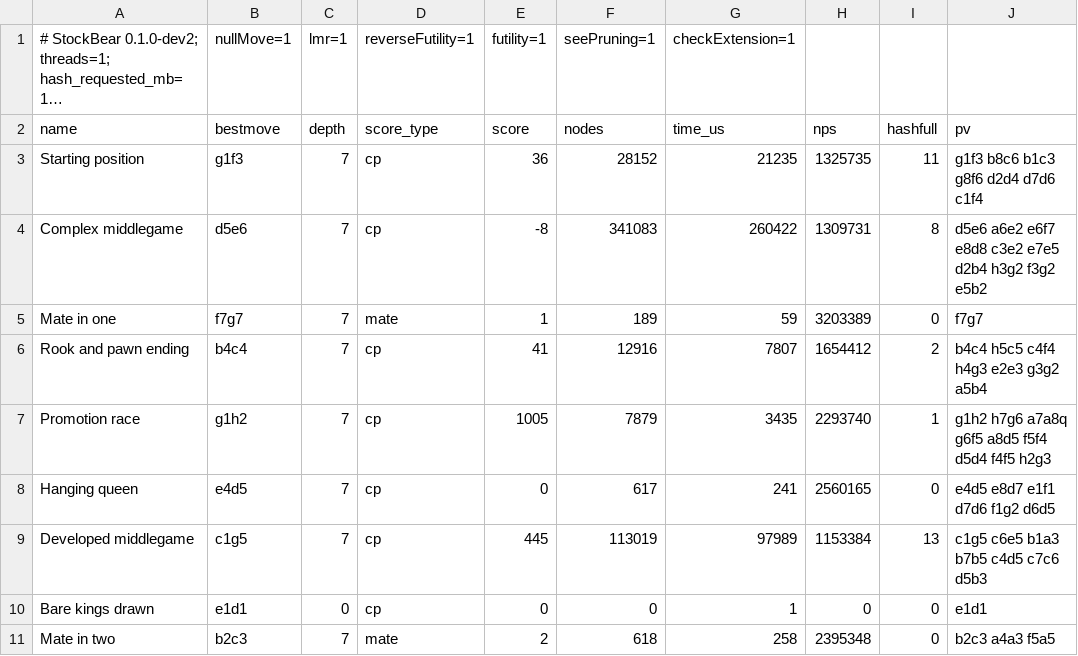
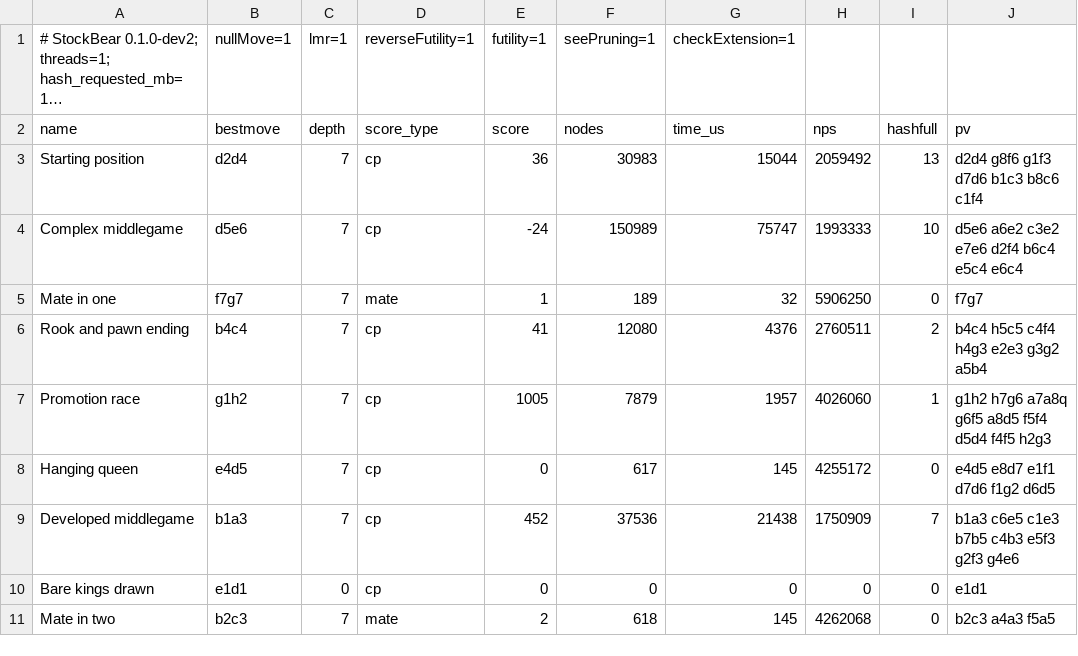
Before and after one commit to coderunknow/StockBear, a CSV file: benchmarks/results/0.1.0-dev2/bench-dev2-depth7.csv, drawn as a sheet; only a part is shown; long unchanged cells end in …; the diff covers the shown part only; the diff names each change by its address in the sheet, - before the commit and + after, or states it on an @@ line.

```diff
--- a/benchmarks/results/0.1.0-dev2/bench-dev2-depth7.csv
+++ b/benchmarks/results/0.1.0-dev2/bench-dev2-depth7.csv
-B3 (bestmove): g1f3
+B3 (bestmove): d2d4
-F3 (nodes): 28152
+F3 (nodes): 30983
-G3 (time_us): 21235
+G3 (time_us): 15044
-H3 (nps): 1325735
+H3 (nps): 2059492
-I3 (hashfull): 11
+I3 (hashfull): 13
-J3 (pv): g1f3 b8c6 b1c3 g8f6 d2d4 d7d6 c1f4
+J3 (pv): d2d4 g8f6 g1f3 d7d6 b1c3 b8c6 c1f4
-E4 (score): -8
+E4 (score): -24
-F4 (nodes): 341083
+F4 (nodes): 150989
-G4 (time_us): 260422
+G4 (time_us): 75747
-H4 (nps): 1309731
+H4 (nps): 1993333
-I4 (hashfull): 8
+I4 (hashfull): 10
-J4 (pv): d5e6 a6e2 e6f7 e8d8 c3e2 e7e5 d2b4 h3g2 f3g2 e5b2
+J4 (pv): d5e6 a6e2 c3e2 e7e6 d2f4 b6c4 e5c4 e6c4
-G5 (time_us): 59
+G5 (time_us): 32
-H5 (nps): 3203389
+H5 (nps): 5906250
-F6 (nodes): 12916
+F6 (nodes): 12080
-G6 (time_us): 7807
+G6 (time_us): 4376
-H6 (nps): 1654412
+H6 (nps): 2760511
-G7 (time_us): 3435
+G7 (time_us): 1957
-H7 (nps): 2293740
+H7 (nps): 4026060
-G8 (time_us): 241
+G8 (time_us): 145
-H8 (nps): 2560165
+H8 (nps): 4255172
-B9 (bestmove): c1g5
+B9 (bestmove): b1a3
-E9 (score): 445
+E9 (score): 452
-F9 (nodes): 113019
+F9 (nodes): 37536
-G9 (time_us): 97989
+G9 (time_us): 21438
-H9 (nps): 1153384
+H9 (nps): 1750909
-I9 (hashfull): 13
+I9 (hashfull): 7
-J9 (pv): c1g5 c6e5 b1a3 b7b5 c4d5 c7c6 d5b3
+J9 (pv): b1a3 c6e5 c1e3 b7b5 c4b3 e5f3 g2f3 g4e6
-G10 (time_us): 1
+G10 (time_us): 0
-G11 (time_us): 258
+G11 (time_us): 145
-H11 (nps): 2395348
+H11 (nps): 4262068
```
Also changed, not shown: 7 edited cells elsewhere in this file, benchmarks/results/0.1.0-dev2/ablation-dev2-depth7.csv, benchmarks/results/0.1.0-dev2/bench-dev2-depth6.csv, 8 other files.
